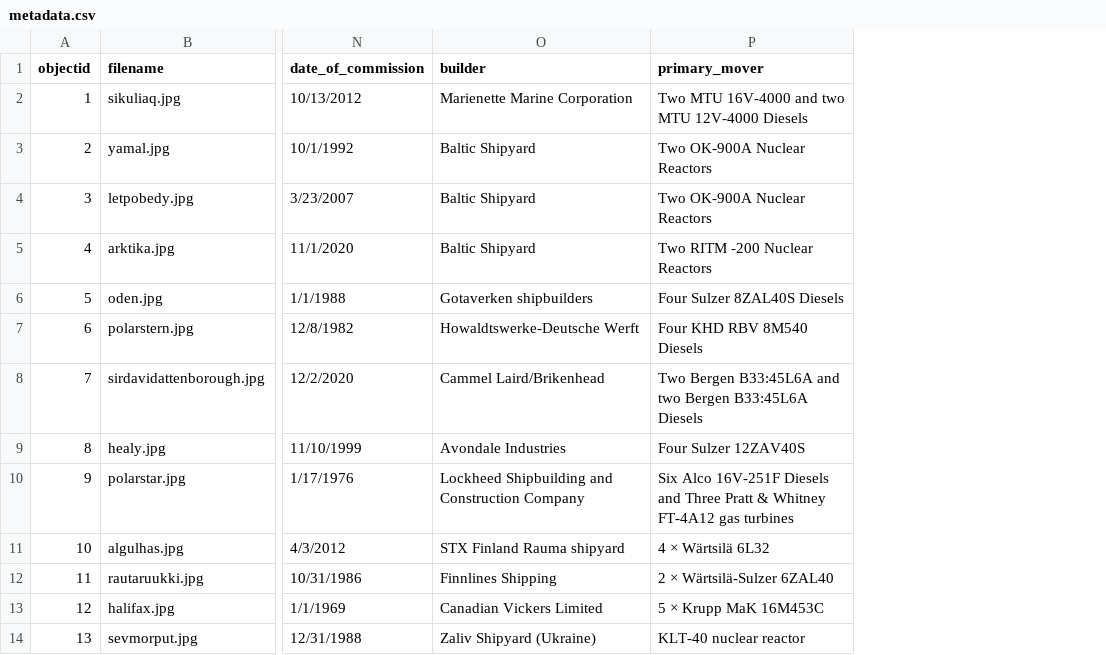
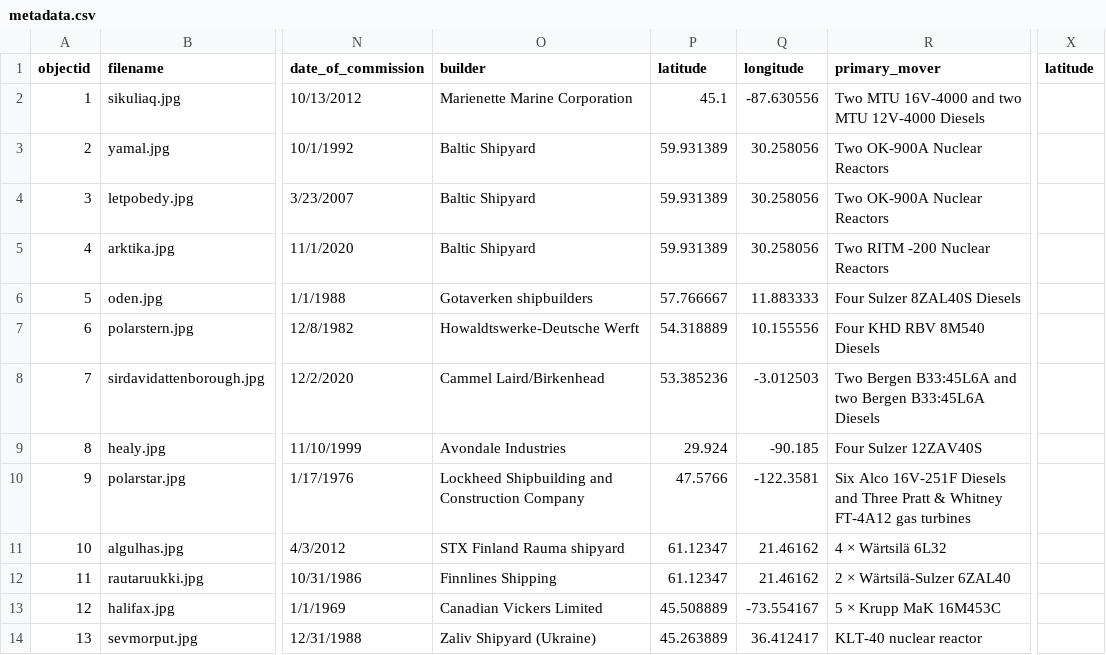
Before and after one commit to chase-stoudt/SLIS5030_collection, a CSV file: _data/metadata.csv, drawn as a sheet; only a part is shown, gaps mark what is left out; the diff names each change by its address in the sheet, - before the commit and + after, or states it on an @@ line.

Commit message:
Add files via upload

```diff
--- a/_data/metadata.csv
+++ b/_data/metadata.csv
+column P (latitude), rows 2-14: 45.1 | 59.931389 | 59.931389 | 59.931389 | 57.766667 | 54.318889 | 53.385236 | 29.924 | 47.5766 | 61.12347 | 61.12347 | 45.508889 | 45.263889
+column Q (longitude), rows 2-14: -87.630556 | 30.258056 | 30.258056 | 30.258056 | 11.883333 | 10.155556 | -3.012503 | -90.185 | -122.3581 | 21.46162 | 21.46162 | -73.554167 | 36.412417
+column X (latitude), empty
-O8 (builder): Cammel Laird/Brikenhead
+O8 (builder): Cammel Laird/Birkenhead
```
